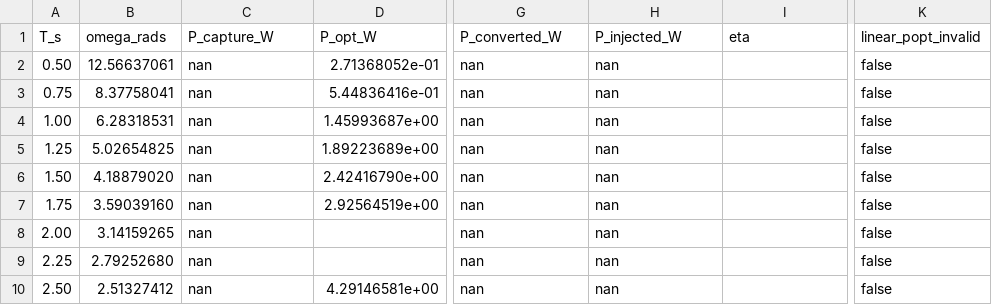
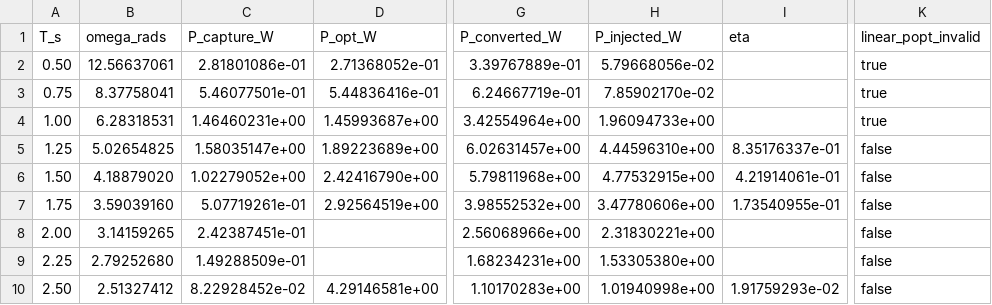
Before and after one commit to salhus/cpp-vgoswec, a CSV file: analysis/cc/capture_efficiency_VGM20.csv, drawn as a sheet; only a part is shown, gaps mark what is left out; the diff covers the shown part only; the diff names each change by its address in the sheet, - before the commit and + after, or states it on an @@ line.

```diff
--- a/analysis/cc/capture_efficiency_VGM20.csv
+++ b/analysis/cc/capture_efficiency_VGM20.csv
-C2 (P_capture_W): nan
+C2 (P_capture_W): 2.81801086e-01
-G2 (P_converted_W): nan
+G2 (P_converted_W): 3.39767889e-01
-H2 (P_injected_W): nan
+H2 (P_injected_W): 5.79668056e-02
-K2:K4 (linear_popt_invalid): false
+K2:K4 (linear_popt_invalid): true
-C3 (P_capture_W): nan
+C3 (P_capture_W): 5.46077501e-01
-G3 (P_converted_W): nan
+G3 (P_converted_W): 6.24667719e-01
-H3 (P_injected_W): nan
+H3 (P_injected_W): 7.85902170e-02
-C4 (P_capture_W): nan
+C4 (P_capture_W): 1.46460231e+00
-G4 (P_converted_W): nan
+G4 (P_converted_W): 3.42554964e+00
-H4 (P_injected_W): nan
+H4 (P_injected_W): 1.96094733e+00
-C5 (P_capture_W): nan
+C5 (P_capture_W): 1.58035147e+00
-G5 (P_converted_W): nan
+G5 (P_converted_W): 6.02631457e+00
-H5 (P_injected_W): nan
+H5 (P_injected_W): 4.44596310e+00
-I5 (eta): (empty)
+I5 (eta): 8.35176337e-01
-C6 (P_capture_W): nan
+C6 (P_capture_W): 1.02279052e+00
-G6 (P_converted_W): nan
+G6 (P_converted_W): 5.79811968e+00
-H6 (P_injected_W): nan
+H6 (P_injected_W): 4.77532915e+00
-I6 (eta): (empty)
+I6 (eta): 4.21914061e-01
-C7 (P_capture_W): nan
+C7 (P_capture_W): 5.07719261e-01
-G7 (P_converted_W): nan
+G7 (P_converted_W): 3.98552532e+00
-H7 (P_injected_W): nan
+H7 (P_injected_W): 3.47780606e+00
-I7 (eta): (empty)
+I7 (eta): 1.73540955e-01
-C8 (P_capture_W): nan
+C8 (P_capture_W): 2.42387451e-01
-G8 (P_converted_W): nan
+G8 (P_converted_W): 2.56068966e+00
-H8 (P_injected_W): nan
+H8 (P_injected_W): 2.31830221e+00
-C9 (P_capture_W): nan
+C9 (P_capture_W): 1.49288509e-01
-G9 (P_converted_W): nan
+G9 (P_converted_W): 1.68234231e+00
-H9 (P_injected_W): nan
+H9 (P_injected_W): 1.53305380e+00
-C10 (P_capture_W): nan
+C10 (P_capture_W): 8.22928452e-02
-G10 (P_converted_W): nan
+G10 (P_converted_W): 1.10170283e+00
-H10 (P_injected_W): nan
+H10 (P_injected_W): 1.01940998e+00
-I10 (eta): (empty)
+I10 (eta): 1.91759293e-02
```
Also changed, not shown: 65 edited cells elsewhere in this file, analysis/cc/capture_efficiency_VGM10.csv, analysis/cc/capture_efficiency_VGM45.csv, 25 other files.
